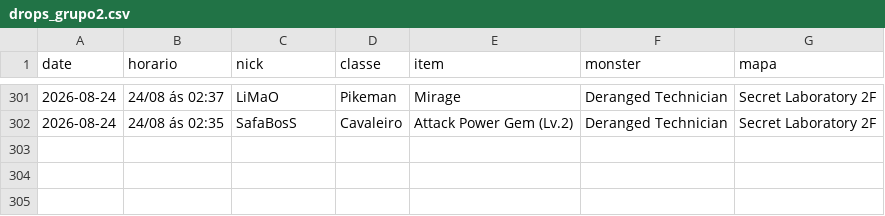
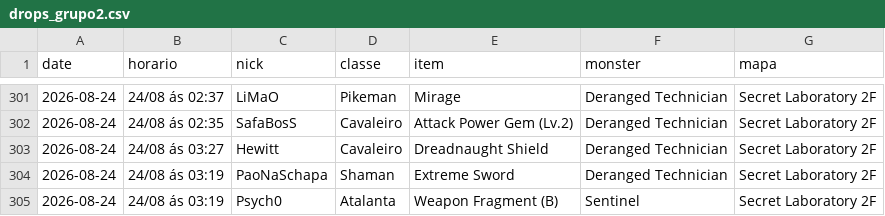
Before and after one commit to FlynMael/aorus-xp-tracker, a CSV file: data/drops_grupo2.csv, drawn as a sheet; only a part is shown, gaps mark what is left out; the diff names each change by its address in the sheet, - before the commit and + after, or states it on an @@ line.

```diff
--- a/data/drops_grupo2.csv
+++ b/data/drops_grupo2.csv
+row 303: 2026-08-24 | 24/08 ás 03:27 | Hewitt | Cavaleiro | Dreadnaught Shield | Deranged Technician | Secret Laboratory 2F
+row 304: 2026-08-24 | 24/08 ás 03:19 | PaoNaSchapa | Shaman | Extreme Sword | Deranged Technician | Secret Laboratory 2F
+row 305: 2026-08-24 | 24/08 ás 03:19 | Psych0 | Atalanta | Weapon Fragment (B) | Sentinel | Secret Laboratory 2F
```
Also changed, not shown: data/drops.csv.
